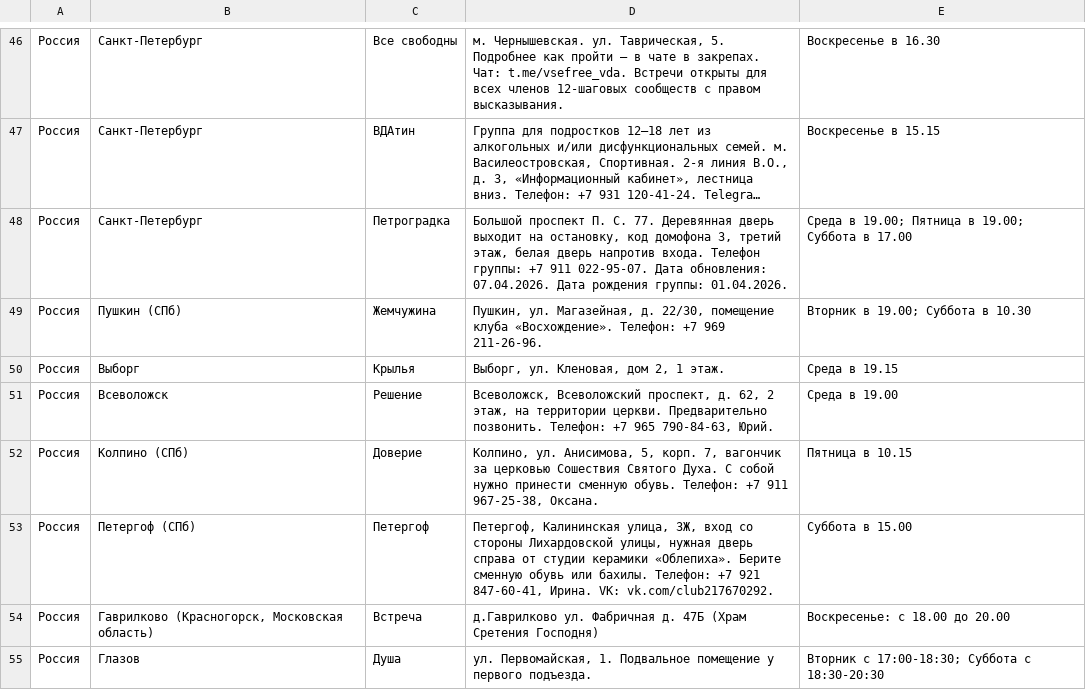
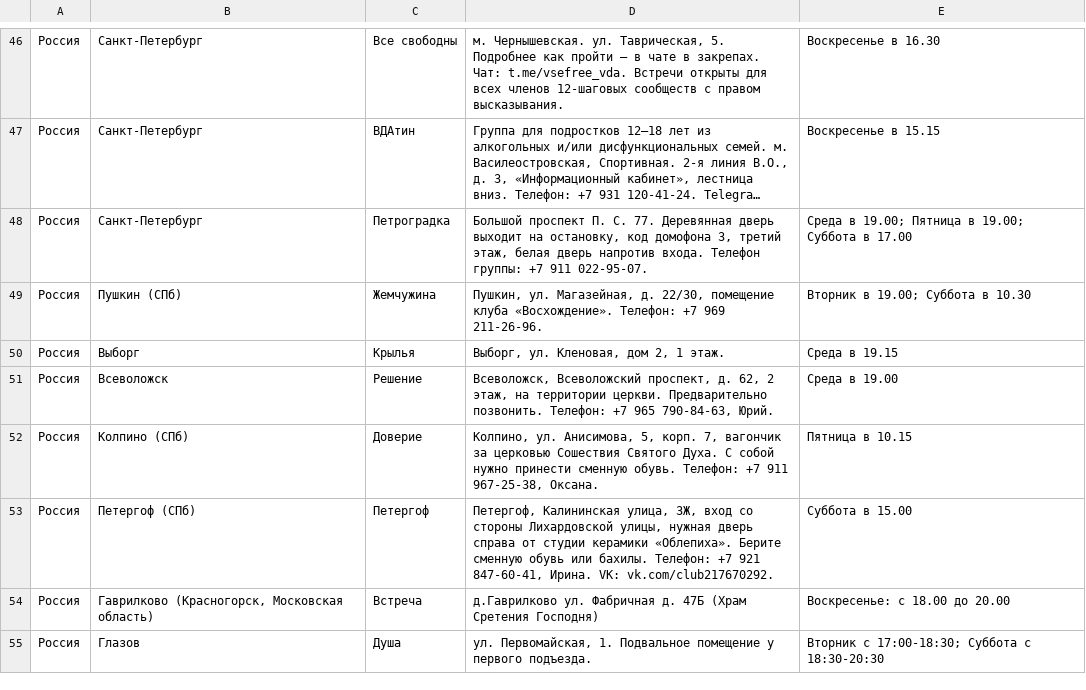
Before and after one commit to koukurme-cyber/Vdaonlineshedule, a TSV file: live_groups.tsv, drawn as a sheet; only a part is shown, gaps mark what is left out; long unchanged cells end in …; the diff names each change by its address in the sheet, - before the commit and + after, or states it on an @@ line.

Commit message:
Update live_groups.tsv

```diff
--- a/live_groups.tsv
+++ b/live_groups.tsv
-D48: …911 022-95-07. Дата обновления: 07.04.2026. Дата рождения группы: 01.04.2026.
+D48: …911 022-95-07.
```
